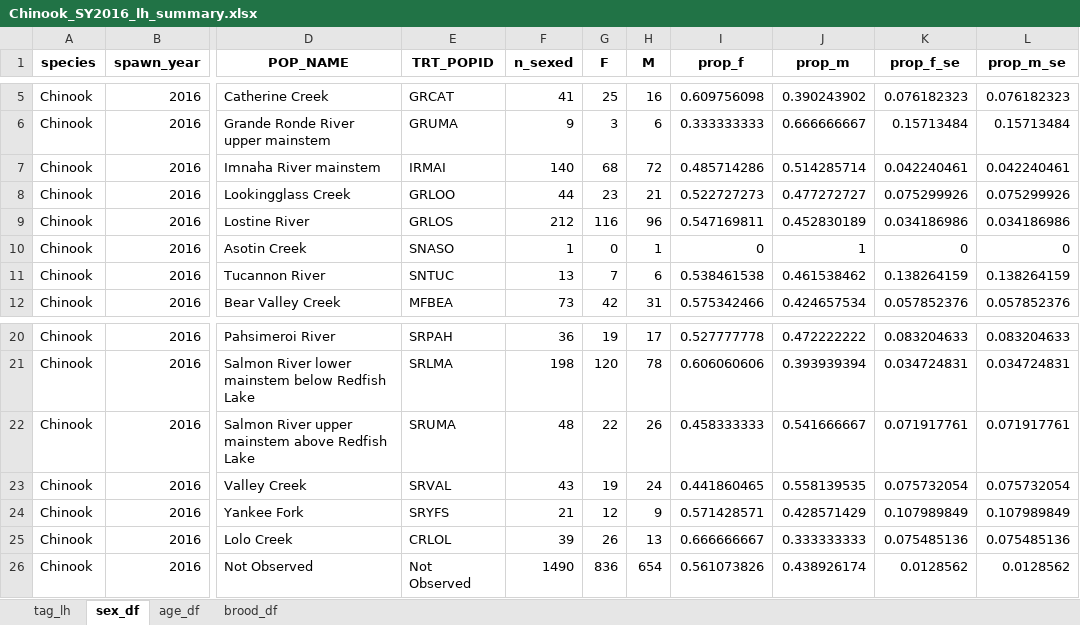
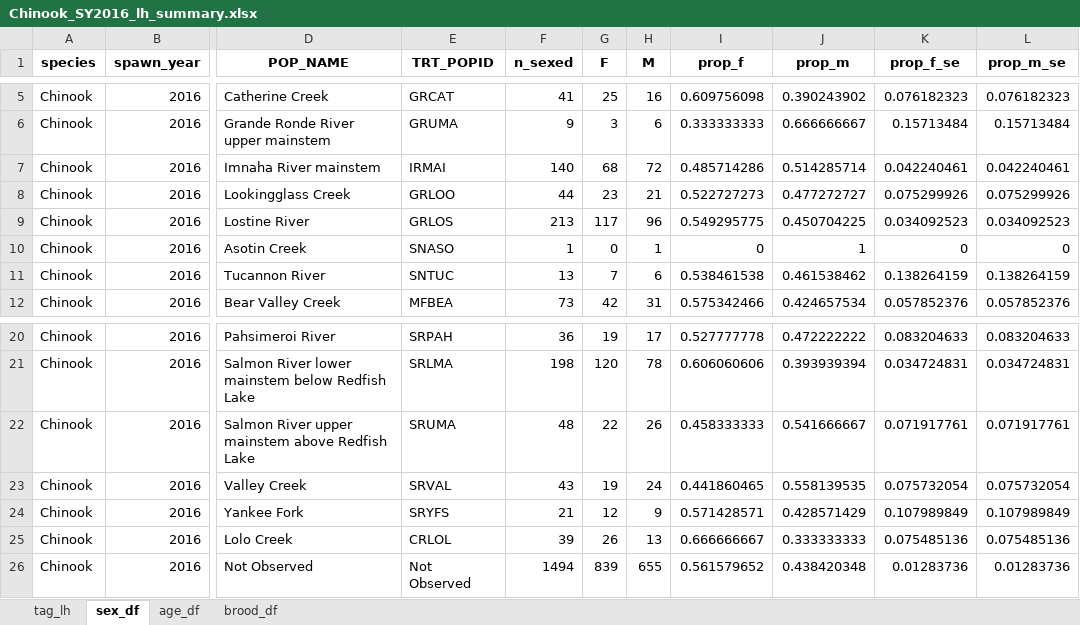
Before and after one commit to NPTfisheries/SnakeRiverFishStatus, an Excel workbook: output/life_history/Chinook_SY2016_lh_summary.xlsx, sheet sex_df, drawn as a sheet; only a part is shown, gaps mark what is left out; values as stored, in another font and other column widths than the file's, no borders; the diff names each change by its address in the sheet, - before the commit and + after, or states it on an @@ line.

```diff
--- a/output/life_history/Chinook_SY2016_lh_summary.xlsx (sheet sex_df)
+++ b/output/life_history/Chinook_SY2016_lh_summary.xlsx (sheet sex_df)
-F9 (n_sexed): 212
+F9 (n_sexed): 213
-G9 (F): 116
+G9 (F): 117
-I9 (prop_f): 0.547169811
+I9 (prop_f): 0.549295775
-J9 (prop_m): 0.452830189
+J9 (prop_m): 0.450704225
-K9 (prop_f_se): 0.034186986
+K9 (prop_f_se): 0.034092523
-L9 (prop_m_se): 0.034186986
+L9 (prop_m_se): 0.034092523
-F26 (n_sexed): 1490
+F26 (n_sexed): 1494
-G26 (F): 836
+G26 (F): 839
-H26 (M): 654
+H26 (M): 655
-I26 (prop_f): 0.561073826
+I26 (prop_f): 0.561579652
-J26 (prop_m): 0.438926174
+J26 (prop_m): 0.438420348
-K26 (prop_f_se): 0.0128562
+K26 (prop_f_se): 0.01283736
-L26 (prop_m_se): 0.0128562
+L26 (prop_m_se): 0.01283736
```
Also changed, not shown: sheet tag_lh, sheet age_df, sheet brood_df, output/life_history/Chinook_SY2011_lh_summary.xlsx, output/life_history/Chinook_SY2012_lh_summary.xlsx, 10 other files.
